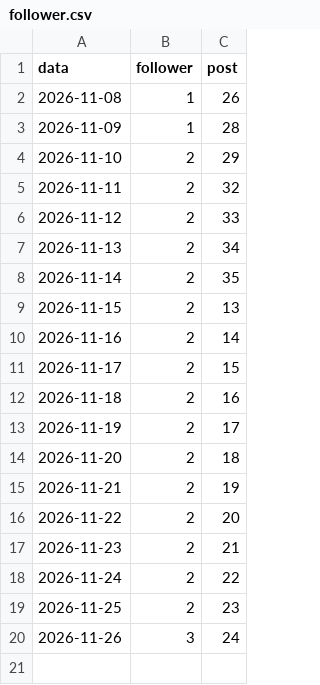
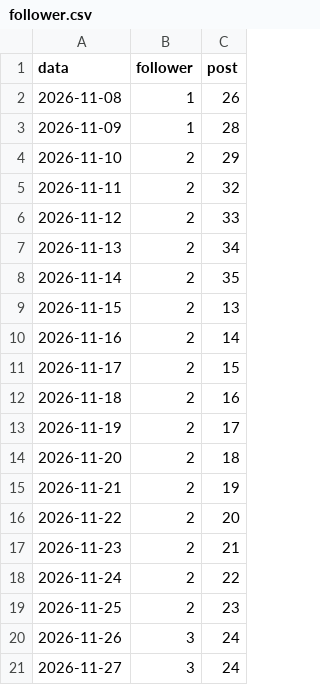
Before and after one commit to SimonePiro00/bitquotidiano, a CSV file: analisi/follower.csv, drawn as a sheet.

```diff
--- a/analisi/follower.csv
+++ b/analisi/follower.csv
@@ -20 +20,2 @@ data,follower,post
 2026-11-26,3,24
+2026-11-27,3,24
```
Also changed, not shown: analisi/reel_giornaliero.csv.
